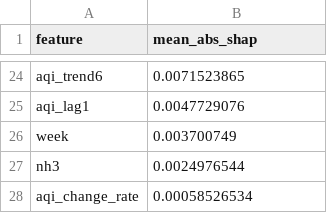
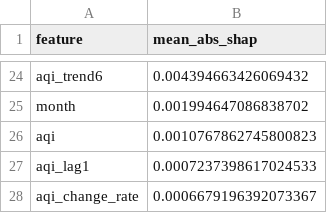
Before and after one commit to Uzicodr/AQI-Predictor-End-to-End-ML-Pipeline-, a CSV file: data/shap_feature_importance.csv, drawn as a sheet; only a part is shown, gaps mark what is left out; removed rows and columns are numbered as before the commit, all else as after; the diff covers the shown part only; the diff names each change by its address in the sheet, - before the commit and + after, or states it on an @@ line.

```diff
--- a/data/shap_feature_importance.csv
+++ b/data/shap_feature_importance.csv
-B24 (mean_abs_shap): 0.0071523865
+B24 (mean_abs_shap): 0.004394663426069432
+row 25: month | 0.001994647086838702
+row 26: aqi | 0.0010767862745800823
-B27 (mean_abs_shap): 0.0047729076
+B27 (mean_abs_shap): 0.0007237398617024533
-row 26: week | 0.003700749
-row 27: nh3 | 0.0024976544
-B28 (mean_abs_shap): 0.00058526534
+B28 (mean_abs_shap): 0.0006679196392073367
```
Also changed, not shown: 13 added rows, 13 removed rows and 9 edited cells elsewhere in this file, 5 other files.
